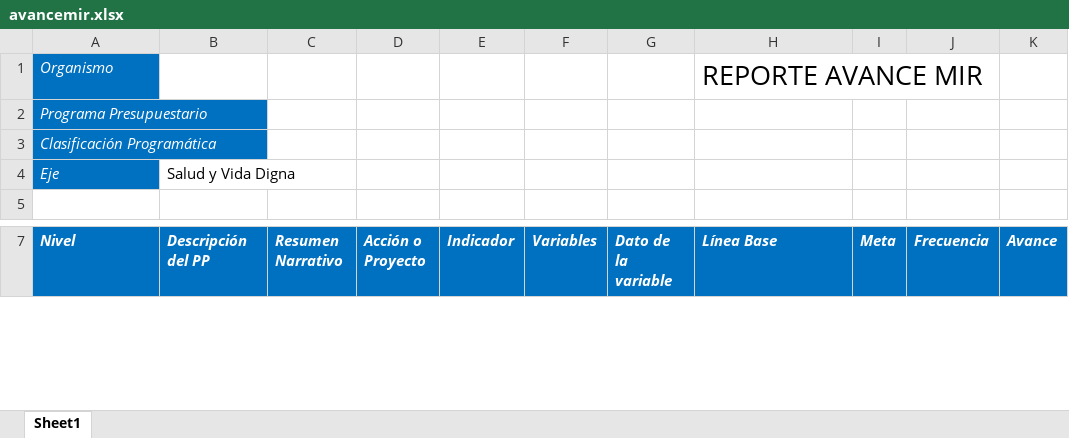
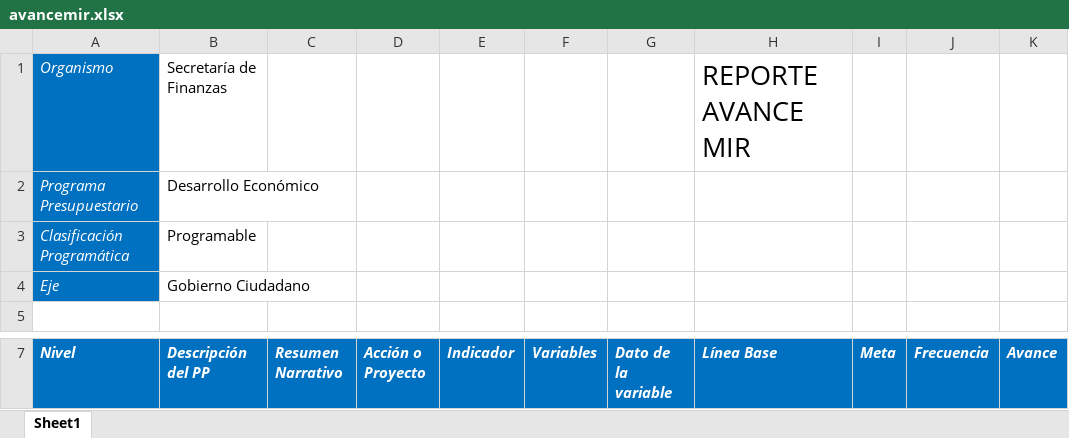
Before and after one commit to ManuelEuan/sigo, an Excel workbook: public/reportes/avancemir.xlsx, sheet Sheet1, drawn as a sheet; only a part is shown, gaps mark what is left out; values as stored, in another font and other column widths than the file's, no borders; the diff covers the shown part only; the diff names each change by its address in the sheet, - before the commit and + after, or states it on an @@ line.

Commit message:
Avance mir

```diff
--- a/public/reportes/avancemir.xlsx (sheet Sheet1)
+++ b/public/reportes/avancemir.xlsx (sheet Sheet1)
-B1 (Descripción del PP): (empty)
+B1 (Descripción del PP): Secretaría de Finanzas
-B2 (Descripción del PP): (empty)
+B2 (Descripción del PP): Desarrollo Económico
-B3 (Descripción del PP): (empty)
+B3 (Descripción del PP): Programable
-B4 (Descripción del PP): Salud y Vida Digna
+B4 (Descripción del PP): Gobierno Ciudadano
```
Also changed, not shown: 3 added rows, 5 removed rows, 27 edited cells and cell formats elsewhere in this sheet, 1 other file.
